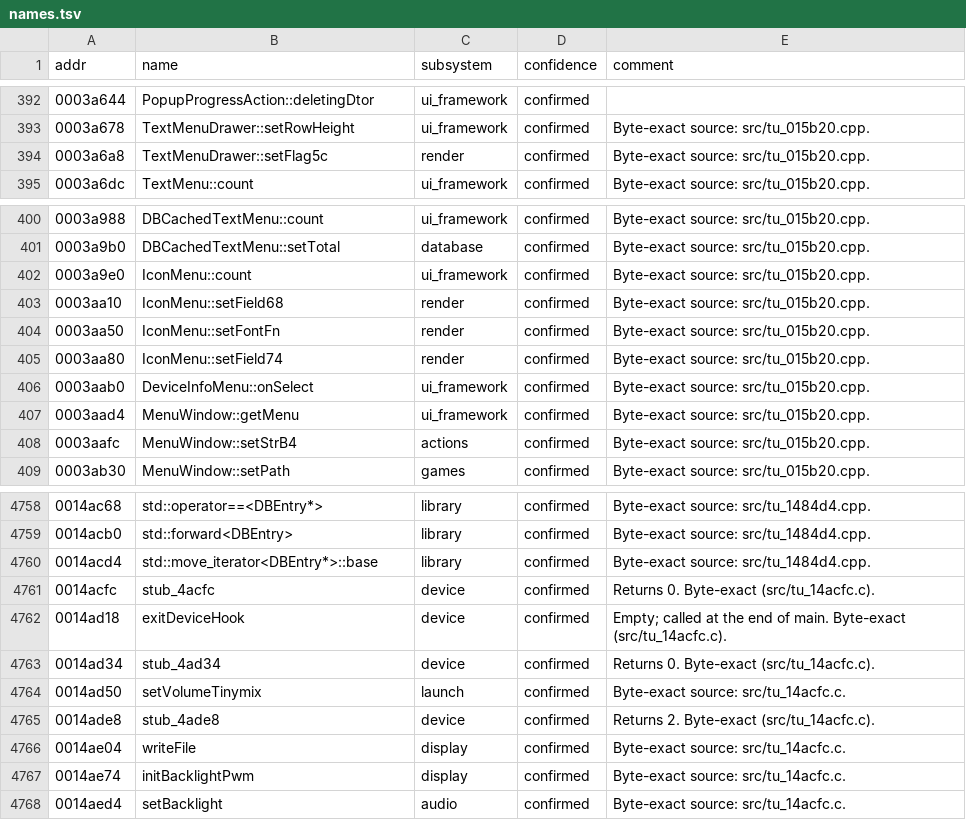
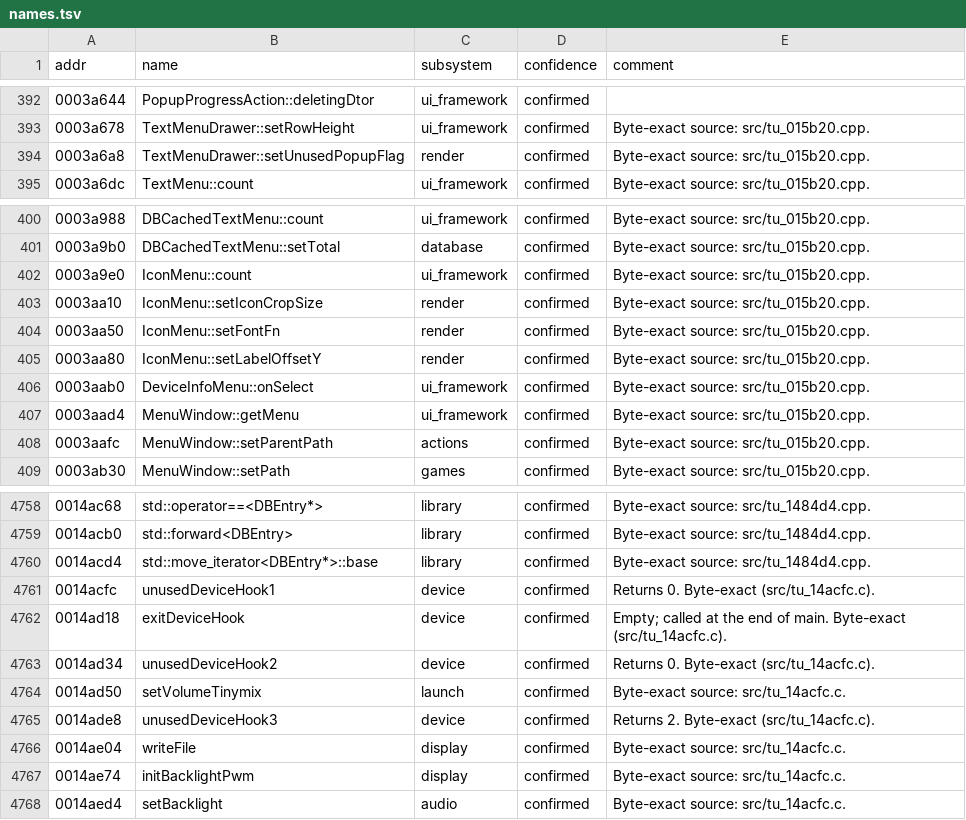
Before and after one commit to nukefrenzy/mainui-decomp, a TSV file: ghidra/names.tsv, drawn as a sheet; only a part is shown, gaps mark what is left out.

```diff
--- a/ghidra/names.tsv
+++ b/ghidra/names.tsv
@@ -393,3 +393,3 @@ addr	name	subsystem	confidence	comment
 0003a678	TextMenuDrawer::setRowHeight	ui_framework	confirmed	Byte-exact source: src/tu_015b20.cpp.
-0003a6a8	TextMenuDrawer::setFlag5c	render	confirmed	Byte-exact source: src/tu_015b20.cpp.
+0003a6a8	TextMenuDrawer::setUnusedPopupFlag	render	confirmed	Byte-exact source: src/tu_015b20.cpp.
 0003a6dc	TextMenu::count	ui_framework	confirmed	Byte-exact source: src/tu_015b20.cpp.
@@ -402,8 +402,8 @@ addr	name	subsystem	confidence	comment
 0003a9e0	IconMenu::count	ui_framework	confirmed	Byte-exact source: src/tu_015b20.cpp.
-0003aa10	IconMenu::setField68	render	confirmed	Byte-exact source: src/tu_015b20.cpp.
+0003aa10	IconMenu::setIconCropSize	render	confirmed	Byte-exact source: src/tu_015b20.cpp.
 0003aa50	IconMenu::setFontFn	render	confirmed	Byte-exact source: src/tu_015b20.cpp.
-0003aa80	IconMenu::setField74	render	confirmed	Byte-exact source: src/tu_015b20.cpp.
+0003aa80	IconMenu::setLabelOffsetY	render	confirmed	Byte-exact source: src/tu_015b20.cpp.
 0003aab0	DeviceInfoMenu::onSelect	ui_framework	confirmed	Byte-exact source: src/tu_015b20.cpp.
 0003aad4	MenuWindow::getMenu	ui_framework	confirmed	Byte-exact source: src/tu_015b20.cpp.
-0003aafc	MenuWindow::setStrB4	actions	confirmed	Byte-exact source: src/tu_015b20.cpp.
+0003aafc	MenuWindow::setParentPath	actions	confirmed	Byte-exact source: src/tu_015b20.cpp.
 0003ab30	MenuWindow::setPath	games	confirmed	Byte-exact source: src/tu_015b20.cpp.
@@ -4760,7 +4760,7 @@ addr	name	subsystem	confidence	comment
 0014acd4	std::move_iterator<DBEntry*>::base	library	confirmed	Byte-exact source: src/tu_1484d4.cpp.
-0014acfc	stub_4acfc	device	confirmed	Returns 0. Byte-exact (src/tu_14acfc.c).
+0014acfc	unusedDeviceHook1	device	confirmed	Returns 0. Byte-exact (src/tu_14acfc.c).
 0014ad18	exitDeviceHook	device	confirmed	Empty; called at the end of main. Byte-exact (src/tu_14acfc.c).
-0014ad34	stub_4ad34	device	confirmed	Returns 0. Byte-exact (src/tu_14acfc.c).
+0014ad34	unusedDeviceHook2	device	confirmed	Returns 0. Byte-exact (src/tu_14acfc.c).
 0014ad50	setVolumeTinymix	launch	confirmed	Byte-exact source: src/tu_14acfc.c.
-0014ade8	stub_4ade8	device	confirmed	Returns 2. Byte-exact (src/tu_14acfc.c).
+0014ade8	unusedDeviceHook3	device	confirmed	Returns 2. Byte-exact (src/tu_14acfc.c).
 0014ae04	writeFile	display	confirmed	Byte-exact source: src/tu_14acfc.c.
```
Also changed, not shown: src/matches.tsv, 55 other files.
